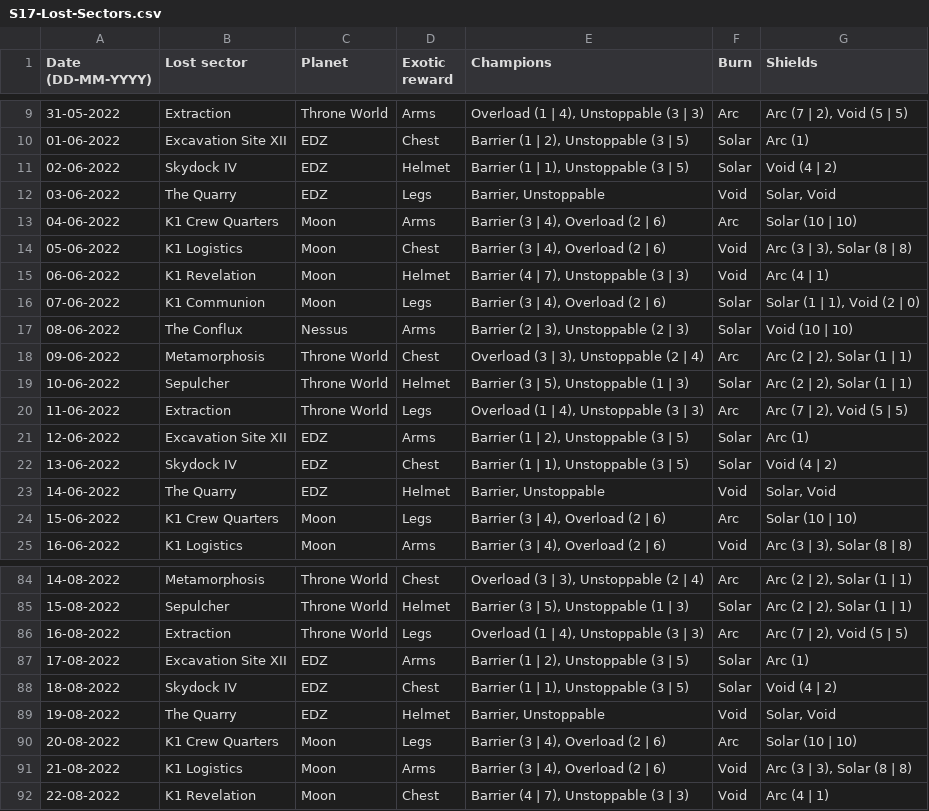
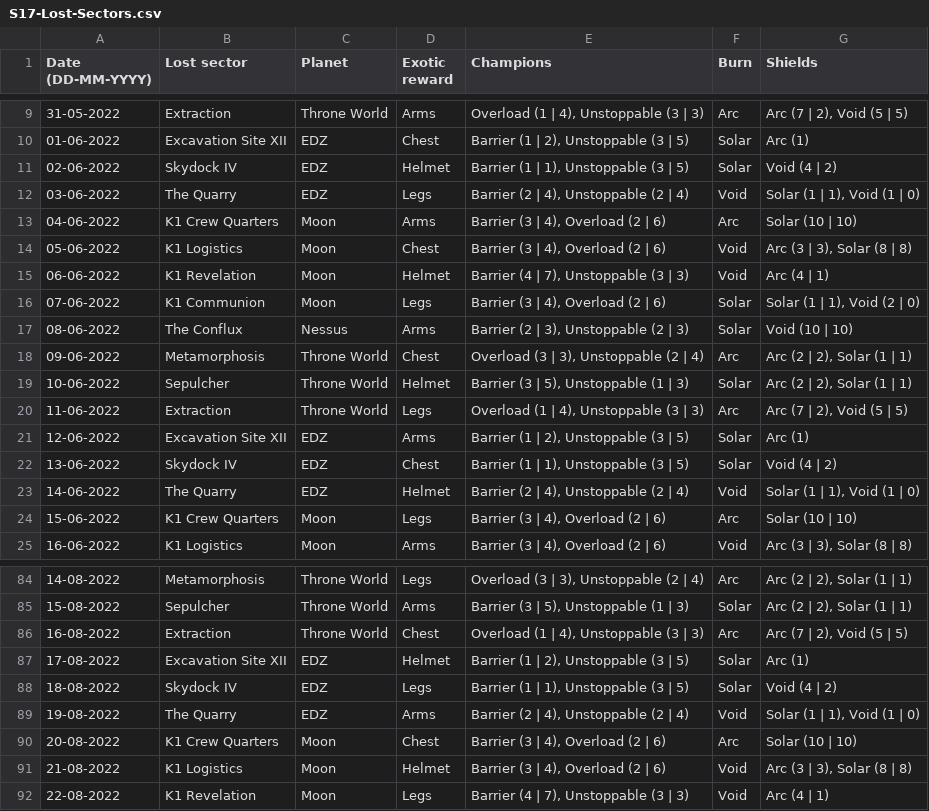
Before and after one commit to quiffboy/Destiny2-lost-sectors, a CSV file: S17-Lost-Sectors.csv, drawn as a sheet; only a part is shown, gaps mark what is left out; the diff covers the shown part only.

```diff
--- a/S17-Lost-Sectors.csv
+++ b/S17-Lost-Sectors.csv
@@ -11,3 +11,3 @@ Date (DD-MM-YYYY),Lost sector,Planet,Exotic reward,Champions,Burn,Shields
 02-06-2022,Skydock IV,EDZ,Helmet,"Barrier (1 | 1), Unstoppable (3 | 5)",Solar,Void (4 | 2)
-03-06-2022,The Quarry,EDZ,Legs,"Barrier, Unstoppable",Void,"Solar, Void"
+03-06-2022,The Quarry,EDZ,Legs,"Barrier (2 | 4), Unstoppable (2 | 4)",Void,"Solar (1 | 1), Void (1 | 0)"
 04-06-2022,K1 Crew Quarters,Moon,Arms,"Barrier (3 | 4), Overload (2 | 6)",Arc,Solar (10 | 10)
@@ -22,3 +22,3 @@ Date (DD-MM-YYYY),Lost sector,Planet,Exotic reward,Champions,Burn,Shields
 13-06-2022,Skydock IV,EDZ,Chest,"Barrier (1 | 1), Unstoppable (3 | 5)",Solar,Void (4 | 2)
-14-06-2022,The Quarry,EDZ,Helmet,"Barrier, Unstoppable",Void,"Solar, Void"
+14-06-2022,The Quarry,EDZ,Helmet,"Barrier (2 | 4), Unstoppable (2 | 4)",Void,"Solar (1 | 1), Void (1 | 0)"
 15-06-2022,K1 Crew Quarters,Moon,Legs,"Barrier (3 | 4), Overload (2 | 6)",Arc,Solar (10 | 10)
@@ -84,9 +84,9 @@ Date (DD-MM-YYYY),Lost sector,Planet,Exotic reward,Champions,Burn,Shields
-14-08-2022,Metamorphosis,Throne World,Chest,"Overload (3 | 3), Unstoppable (2 | 4)",Arc,"Arc (2 | 2), Solar (1 | 1)"
-15-08-2022,Sepulcher,Throne World,Helmet,"Barrier (3 | 5), Unstoppable (1 | 3)",Solar,"Arc (2 | 2), Solar (1 | 1)"
-16-08-2022,Extraction,Throne World,Legs,"Overload (1 | 4), Unstoppable (3 | 3)",Arc,"Arc (7 | 2), Void (5 | 5)"
-17-08-2022,Excavation Site XII,EDZ,Arms,"Barrier (1 | 2), Unstoppable (3 | 5)",Solar,Arc (1)
-18-08-2022,Skydock IV,EDZ,Chest,"Barrier (1 | 1), Unstoppable (3 | 5)",Solar,Void (4 | 2)
-19-08-2022,The Quarry,EDZ,Helmet,"Barrier, Unstoppable",Void,"Solar, Void"
-20-08-2022,K1 Crew Quarters,Moon,Legs,"Barrier (3 | 4), Overload (2 | 6)",Arc,Solar (10 | 10)
-21-08-2022,K1 Logistics,Moon,Arms,"Barrier (3 | 4), Overload (2 | 6)",Void,"Arc (3 | 3), Solar (8 | 8)"
-22-08-2022,K1 Revelation,Moon,Chest,"Barrier (4 | 7), Unstoppable (3 | 3)",Void,Arc (4 | 1)
+14-08-2022,Metamorphosis,Throne World,Legs,"Overload (3 | 3), Unstoppable (2 | 4)",Arc,"Arc (2 | 2), Solar (1 | 1)"
+15-08-2022,Sepulcher,Throne World,Arms,"Barrier (3 | 5), Unstoppable (1 | 3)",Solar,"Arc (2 | 2), Solar (1 | 1)"
+16-08-2022,Extraction,Throne World,Chest,"Overload (1 | 4), Unstoppable (3 | 3)",Arc,"Arc (7 | 2), Void (5 | 5)"
+17-08-2022,Excavation Site XII,EDZ,Helmet,"Barrier (1 | 2), Unstoppable (3 | 5)",Solar,Arc (1)
+18-08-2022,Skydock IV,EDZ,Legs,"Barrier (1 | 1), Unstoppable (3 | 5)",Solar,Void (4 | 2)
+19-08-2022,The Quarry,EDZ,Arms,"Barrier (2 | 4), Unstoppable (2 | 4)",Void,"Solar (1 | 1), Void (1 | 0)"
+20-08-2022,K1 Crew Quarters,Moon,Chest,"Barrier (3 | 4), Overload (2 | 6)",Arc,Solar (10 | 10)
+21-08-2022,K1 Logistics,Moon,Helmet,"Barrier (3 | 4), Overload (2 | 6)",Void,"Arc (3 | 3), Solar (8 | 8)"
+22-08-2022,K1 Revelation,Moon,Legs,"Barrier (4 | 7), Unstoppable (3 | 3)",Void,Arc (4 | 1)
```
Also changed, not shown: 63 edited cells elsewhere in this file.
